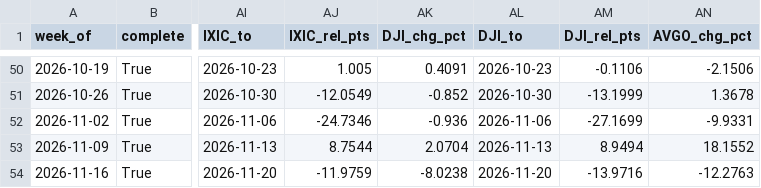
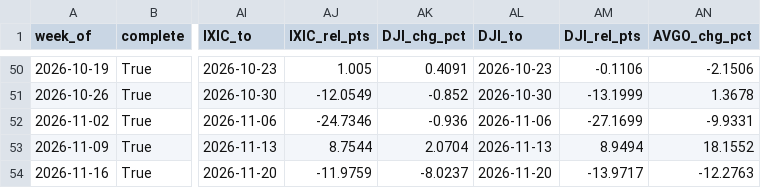
Before and after one commit to fran8c/stock-data, a CSV file: docs/data/indicators/MRVL_weeks.csv, drawn as a sheet; only a part is shown, gaps mark what is left out; the diff names each change by its address in the sheet, - before the commit and + after, or states it on an @@ line.

```diff
--- a/docs/data/indicators/MRVL_weeks.csv
+++ b/docs/data/indicators/MRVL_weeks.csv
-AK54 (DJI_chg_pct): -8.0238
+AK54 (DJI_chg_pct): -8.0237
-AM54 (DJI_rel_pts): -13.9716
+AM54 (DJI_rel_pts): -13.9717
```
Also changed, not shown: docs/data/indicators/MRVL.csv, docs/data/indicators/MU.csv, 39 other files.
